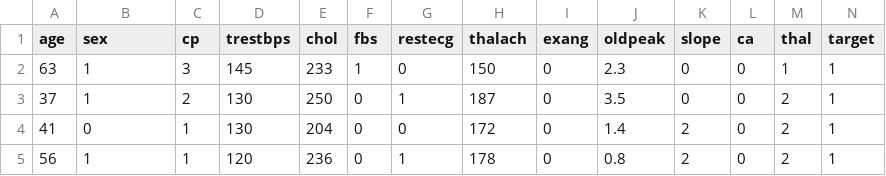
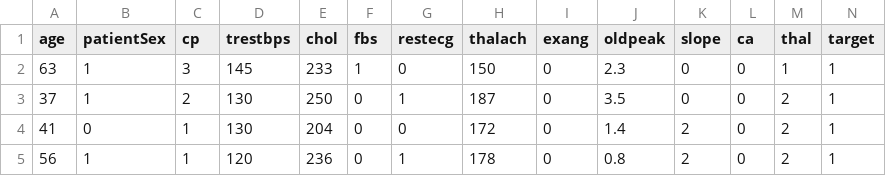
Before and after one commit to EducationShinyAppTeam/Training_vs._Testing_Dataset_Proportions, a CSV file: HeartDiseaseData.csv, drawn as a sheet; only a part is shown.

```diff
--- a/HeartDiseaseData.csv
+++ b/HeartDiseaseData.csv
@@ -1,2 +1,2 @@
-age,sex,cp,trestbps,chol,fbs,restecg,thalach,exang,oldpeak,slope,ca,thal,target
+age,patientSex,cp,trestbps,chol,fbs,restecg,thalach,exang,oldpeak,slope,ca,thal,target
 63,1,3,145,233,1,0,150,0,2.3,0,0,1,1
```
Also changed, not shown: 2 other files.
